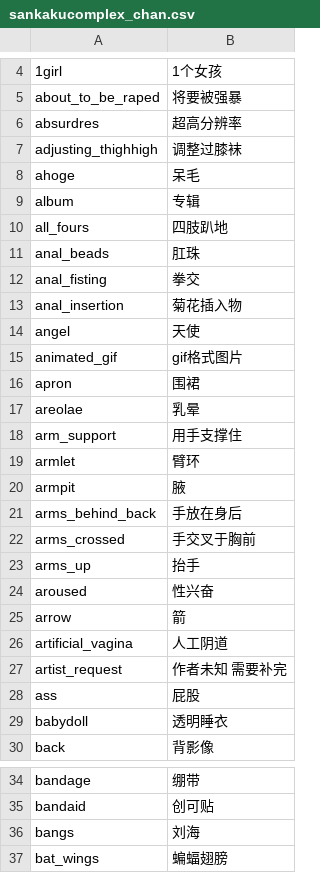
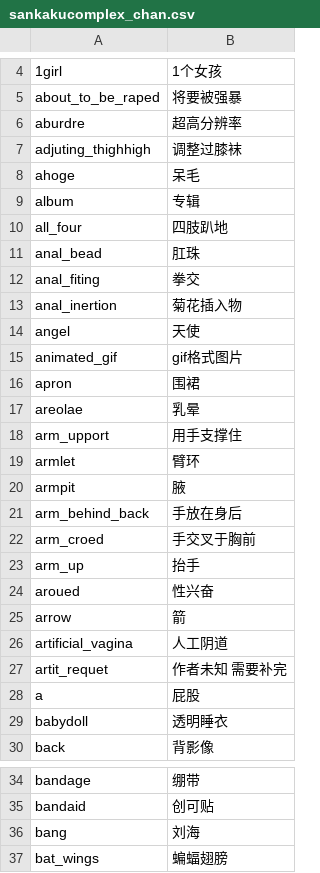
Before and after one commit to milkmoli/Sankakucomplex-tags-dictionary, a CSV file: sankakucomplex_chan.csv, drawn as a sheet; only a part is shown, gaps mark what is left out; the diff covers the shown part only.

Commit message:
Update sankakucomplex_chan.csv

```diff
--- a/sankakucomplex_chan.csv
+++ b/sankakucomplex_chan.csv
@@ -5,10 +5,10 @@
 about_to_be_raped,将要被强暴
-absurdres,超高分辨率
-adjusting_thighhigh,调整过膝袜
+aburdre,超高分辨率
+adjuting_thighhigh,调整过膝袜
 ahoge,呆毛
 album,专辑
-all_fours,四肢趴地
-anal_beads,肛珠
-anal_fisting,拳交
-anal_insertion,菊花插入物
+all_four,四肢趴地
+anal_bead,肛珠
+anal_fiting,拳交
+anal_inertion,菊花插入物
 angel,天使
@@ -17,13 +17,13 @@ apron,围裙
 areolae,乳晕
-arm_support,用手支撑住
+arm_upport,用手支撑住
 armlet,臂环
 armpit,腋
-arms_behind_back,手放在身后
-arms_crossed,手交叉于胸前
-arms_up,抬手
-aroused,性兴奋
+arm_behind_back,手放在身后
+arm_croed,手交叉于胸前
+arm_up,抬手
+aroued,性兴奋
 arrow,箭
 artificial_vagina,人工阴道
-artist_request,"作者未知	需要补完"
-ass,屁股
+artit_requet,"作者未知	需要补完"
+a,屁股
 babydoll,透明睡衣
@@ -35,3 +35,3 @@ bandage,绷带
 bandaid,创可贴
-bangs,刘海
+bang,刘海
 bat_wings,蝙蝠翅膀
```
Also changed, not shown: 1 edited cell elsewhere in this file.
